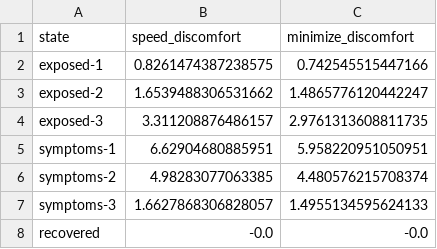
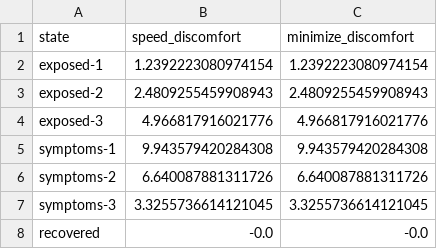
Before and after one commit to paumar2/bu-dx704-pmm, a TSV file: project-6/policy-comparison.tsv, drawn as a sheet.

```diff
--- a/project-6/policy-comparison.tsv
+++ b/project-6/policy-comparison.tsv
@@ -1,8 +1,8 @@
 state	speed_discomfort	minimize_discomfort
-exposed-1	0.8261474387238575	0.742545515447166
-exposed-2	1.6539488306531662	1.4865776120442247
-exposed-3	3.311208876486157	2.9761313608811735
-symptoms-1	6.62904680885951	5.958220951050951
-symptoms-2	4.98283077063385	4.480576215708374
-symptoms-3	1.6627868306828057	1.4955134595624133
+exposed-1	1.2392223080974154	1.2392223080974154
+exposed-2	2.4809255459908943	2.4809255459908943
+exposed-3	4.966817916021776	4.966817916021776
+symptoms-1	9.943579420284308	9.943579420284308
+symptoms-2	6.640087881311726	6.640087881311726
+symptoms-3	3.3255736614121045	3.3255736614121045
 recovered	-0.0	-0.0
```
Also changed, not shown: project-6/do-nothing-discomfort.tsv, project-6/minimum-discomfort-values.tsv, 1 other file.
